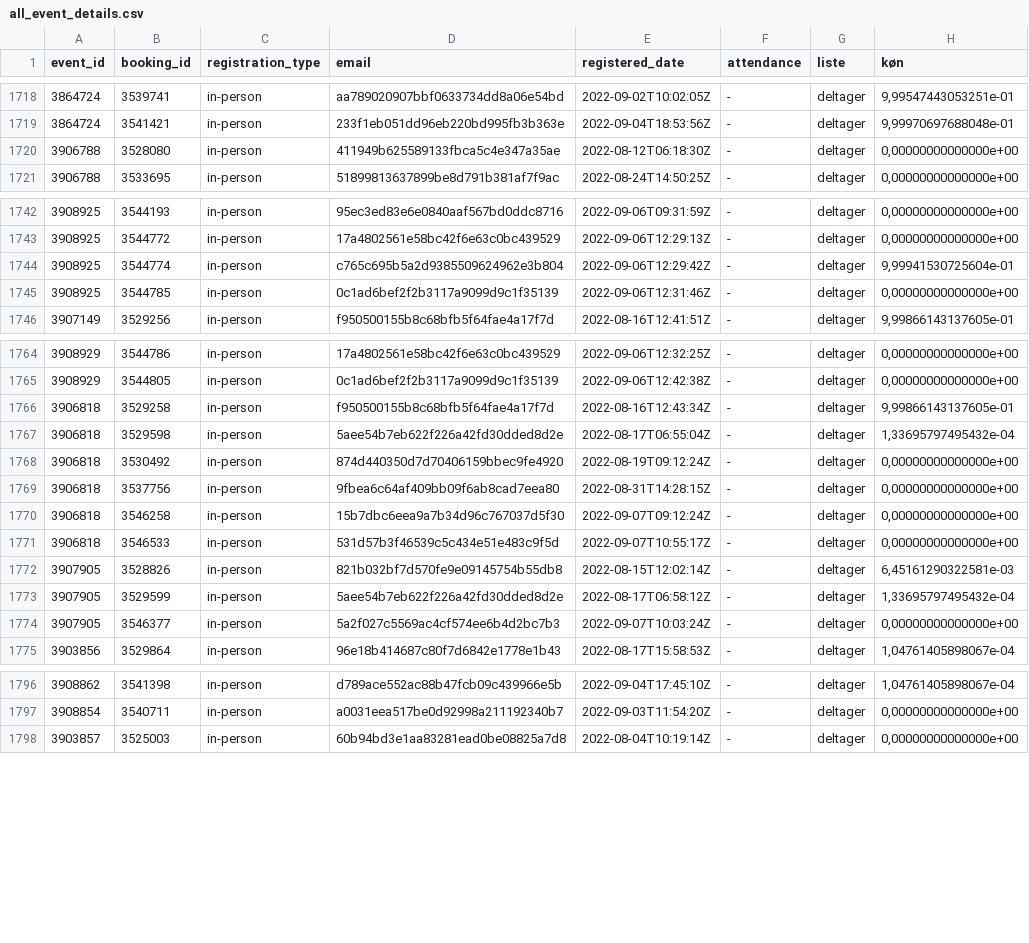
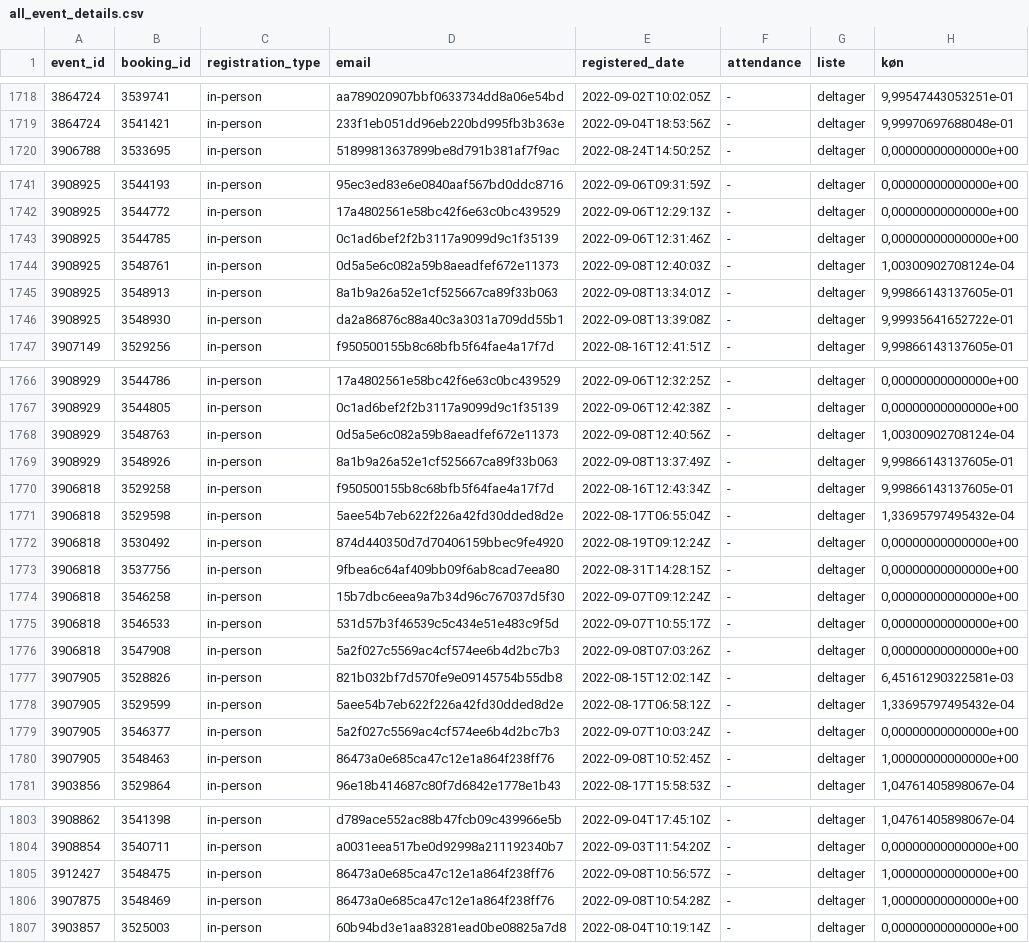
Before and after one commit to KUBDatalab/tal-og-data, a CSV file: data/event_data/all_event_details.csv, drawn as a sheet; only a part is shown, gaps mark what is left out; removed rows and columns are numbered as before the commit, all else as after; the diff covers the shown part only; the diff names each change by its address in the sheet, - before the commit and + after, or states it on an @@ line.

```diff
--- a/data/event_data/all_event_details.csv
+++ b/data/event_data/all_event_details.csv
-row 1720: 3906788 | 3528080 | in-person | 411949b625589133fbca5c4e347a35ae | 2022-08-12T06:18:30Z | - | deltager | 0,00000000000000e+00
-row 1744: 3908925 | 3544774 | in-person | c765c695b5a2d9385509624962e3b804 | 2022-09-06T12:29:42Z | - | deltager | 9,99941530725604e-01
+row 1744: 3908925 | 3548761 | in-person | 0d5a5e6c082a59b8aeadfef672e11373 | 2022-09-08T12:40:03Z | - | deltager | 1,00300902708124e-04
+row 1745: 3908925 | 3548913 | in-person | 8a1b9a26a52e1cf525667ca89f33b063 | 2022-09-08T13:34:01Z | - | deltager | 9,99866143137605e-01
+row 1746: 3908925 | 3548930 | in-person | da2a86876c88a40c3a3031a709dd55b1 | 2022-09-08T13:39:08Z | - | deltager | 9,99935641652722e-01
+row 1768: 3908929 | 3548763 | in-person | 0d5a5e6c082a59b8aeadfef672e11373 | 2022-09-08T12:40:56Z | - | deltager | 1,00300902708124e-04
+row 1769: 3908929 | 3548926 | in-person | 8a1b9a26a52e1cf525667ca89f33b063 | 2022-09-08T13:37:49Z | - | deltager | 9,99866143137605e-01
+row 1776: 3906818 | 3547908 | in-person | 5a2f027c5569ac4cf574ee6b4d2bc7b3 | 2022-09-08T07:03:26Z | - | deltager | 0,00000000000000e+00
+row 1780: 3907905 | 3548463 | in-person | 86473a0e685ca47c12e1a864f238ff76 | 2022-09-08T10:52:45Z | - | deltager | 1,00000000000000e+00
+row 1805: 3912427 | 3548475 | in-person | 86473a0e685ca47c12e1a864f238ff76 | 2022-09-08T10:56:57Z | - | deltager | 1,00000000000000e+00
+row 1806: 3907875 | 3548469 | in-person | 86473a0e685ca47c12e1a864f238ff76 | 2022-09-08T10:54:28Z | - | deltager | 1,00000000000000e+00
```
Also changed, not shown: 2 added rows elsewhere in this file, data/event_data/aktuelt_events.csv, data/event_data/current_events_details.csv, 2 other files.
